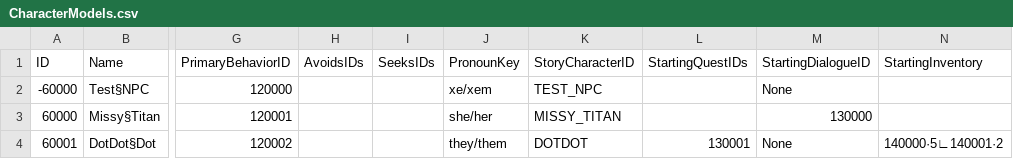
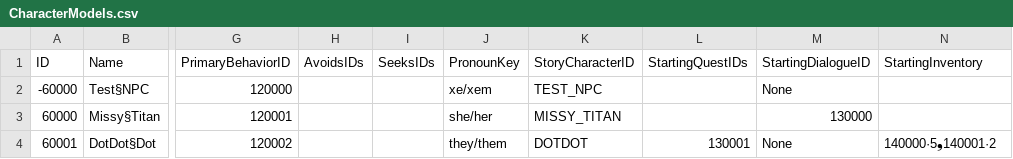
Before and after one commit to mxashlynn/Scribe, a CSV file: TestProject/CharacterModels.csv, drawn as a sheet; only a part is shown, gaps mark what is left out; the diff names each change by its address in the sheet, - before the commit and + after, or states it on an @@ line.

```diff
--- a/TestProject/CharacterModels.csv
+++ b/TestProject/CharacterModels.csv
-N4 (StartingInventory): 140000·5∟140001·2
+N4 (StartingInventory): 140000·5❟140001·2
```
Also changed, not shown: TestProject/BiomeRecipes.csv, TestProject/BlockModels.csv, 5 other files.
